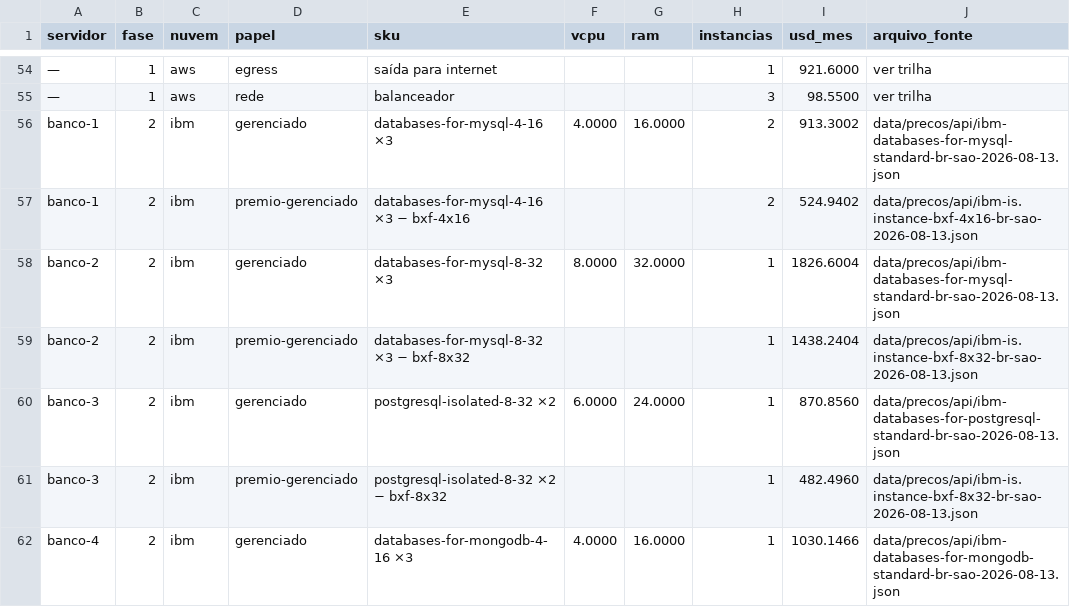
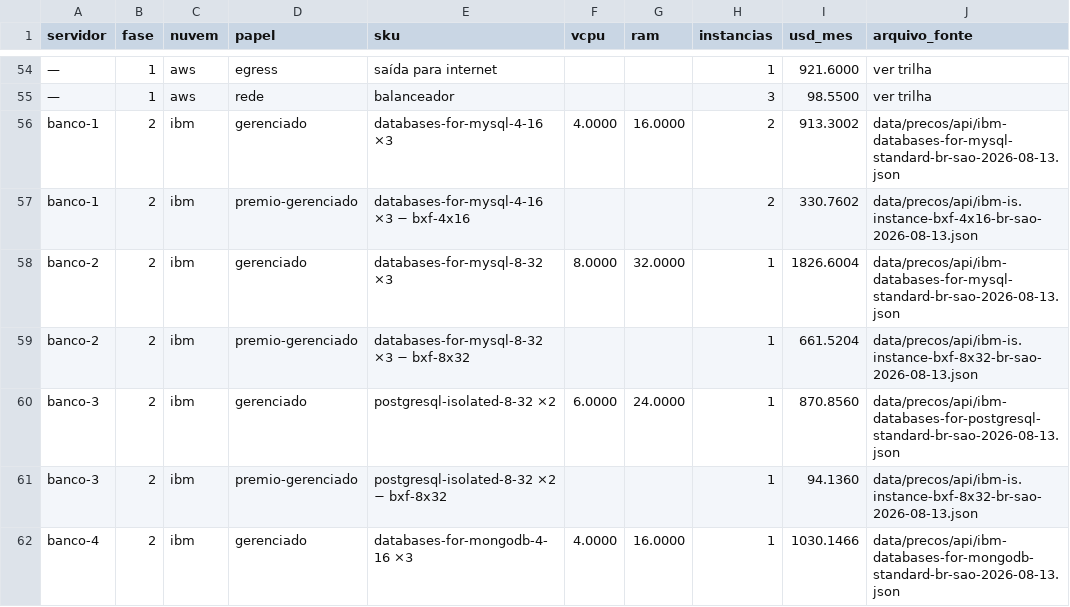
Before and after one commit to ulissesflores/block-storage-tco, a CSV file: output/tabelas/dimensionamento.csv, drawn as a sheet; only a part is shown, gaps mark what is left out; the diff covers the shown part only; the diff names each change by its address in the sheet, - before the commit and + after, or states it on an @@ line.

```diff
--- a/output/tabelas/dimensionamento.csv
+++ b/output/tabelas/dimensionamento.csv
-I57 (usd_mes): 524.9402
+I57 (usd_mes): 330.7602
-I59 (usd_mes): 1438.2404
+I59 (usd_mes): 661.5204
-I61 (usd_mes): 482.4960
+I61 (usd_mes): 94.1360
```
Also changed, not shown: 7 edited cells elsewhere in this file, divergences.tsv, docs/chain-ledger.tsv, 17 other files.
